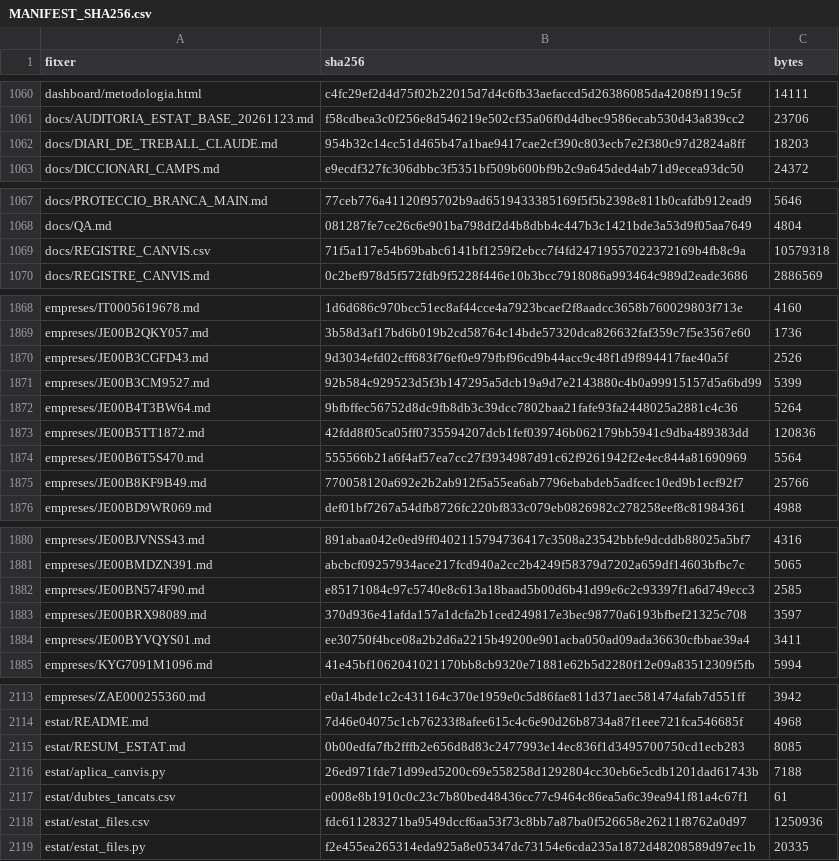
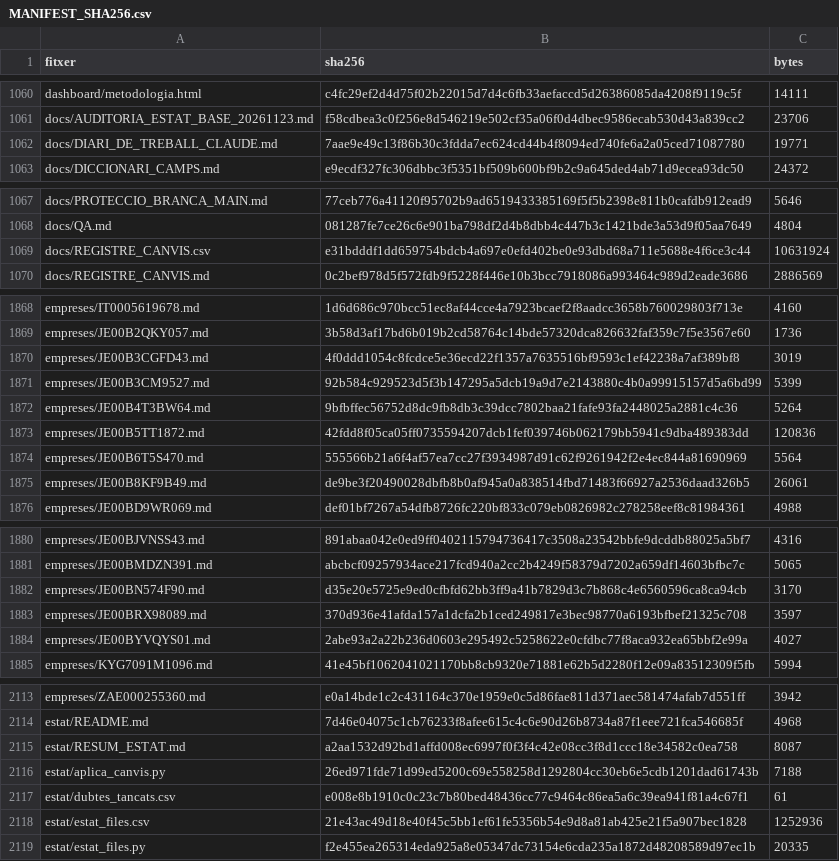
Before and after one commit to jmasoribas-max/base-fundadors-ceo-stoxx600, a CSV file: MANIFEST_SHA256.csv, drawn as a sheet; only a part is shown, gaps mark what is left out; the diff covers the shown part only.

```diff
--- a/MANIFEST_SHA256.csv
+++ b/MANIFEST_SHA256.csv
@@ -1061,3 +1061,3 @@ dashboard/metodologia.html,c4fc29ef2d4d75f02b22015d7d4c6fb33aefaccd5d26386085da4
 docs/AUDITORIA_ESTAT_BASE_20261123.md,f58cdbea3c0f256e8d546219e502cf35a06f0d4dbec9586ecab530d43a839cc2,23706
-docs/DIARI_DE_TREBALL_CLAUDE.md,954b32c14cc51d465b47a1bae9417cae2cf390c803ecb7e2f380c97d2824a8ff,18203
+docs/DIARI_DE_TREBALL_CLAUDE.md,7aae9e49c13f86b30c3fdda7ec624cd44b4f8094ed740fe6a2a05ced71087780,19771
 docs/DICCIONARI_CAMPS.md,e9ecdf327fc306dbbc3f5351bf509b600bf9b2c9a645ded4ab71d9ecea93dc50,24372
@@ -1068,3 +1068,3 @@ docs/PROTECCIO_BRANCA_MAIN.md,77ceb776a41120f95702b9ad6519433385169f5f5b2398e811
 docs/QA.md,081287fe7ce26c6e901ba798df2d4b8dbb4c447b3c1421bde3a53d9f05aa7649,4804
-docs/REGISTRE_CANVIS.csv,71f5a117e54b69babc6141bf1259f2ebcc7f4fd24719557022372169b4fb8c9a,10579318
+docs/REGISTRE_CANVIS.csv,e31bdddf1dd659754bdcb4a697e0efd402be0e93dbd68a711e5688e4f6ce3c44,10631924
 docs/REGISTRE_CANVIS.md,0c2bef978d5f572fdb9f5228f446e10b3bcc7918086a993464c989d2eade3686,2886569
@@ -1869,3 +1869,3 @@ empreses/IT0005619678.md,1d6d686c970bcc51ec8af44cce4a7923bcaef2f8aadcc3658b76002
 empreses/JE00B2QKY057.md,3b58d3af17bd6b019b2cd58764c14bde57320dca826632faf359c7f5e3567e60,1736
-empreses/JE00B3CGFD43.md,9d3034efd02cff683f76ef0e979fbf96cd9b44acc9c48f1d9f894417fae40a5f,2526
+empreses/JE00B3CGFD43.md,4f0ddd1054c8fcdce5e36ecd22f1357a7635516bf9593c1ef42238a7af389bf8,3019
 empreses/JE00B3CM9527.md,92b584c929523d5f3b147295a5dcb19a9d7e2143880c4b0a99915157d5a6bd99,5399
@@ -1874,3 +1874,3 @@ empreses/JE00B5TT1872.md,42fdd8f05ca05ff0735594207dcb1fef039746b062179bb5941c9db
 empreses/JE00B6T5S470.md,555566b21a6f4af57ea7cc27f3934987d91c62f9261942f2e4ec844a81690969,5564
-empreses/JE00B8KF9B49.md,770058120a692e2b2ab912f5a55ea6ab7796ebabdeb5adfcec10ed9b1ecf92f7,25766
+empreses/JE00B8KF9B49.md,de9be3f20490028dbfb8b0af945a0a838514fbd71483f66927a2536daad326b5,26061
 empreses/JE00BD9WR069.md,def01bf7267a54dfb8726fc220bf833c079eb0826982c278258eef8c81984361,4988
@@ -1881,5 +1881,5 @@ empreses/JE00BJVNSS43.md,891abaa042e0ed9ff0402115794736417c3508a23542bbfe9dcddb8
 empreses/JE00BMDZN391.md,abcbcf09257934ace217fcd940a2cc2b4249f58379d7202a659df14603bfbc7c,5065
-empreses/JE00BN574F90.md,e85171084c97c5740e8c613a18baad5b00d6b41d99e6c2c93397f1a6d749ecc3,2585
+empreses/JE00BN574F90.md,d35e20e5725e9ed0cfbfd62bb3ff9a41b7829d3c7b868c4e6560596ca8ca94cb,3170
 empreses/JE00BRX98089.md,370d936e41afda157a1dcfa2b1ced249817e3bec98770a6193bfbef21325c708,3597
-empreses/JE00BYVQYS01.md,ee30750f4bce08a2b2d6a2215b49200e901acba050ad09ada36630cfbbae39a4,3411
+empreses/JE00BYVQYS01.md,2abe93a2a22b236d0603e295492c5258622e0cfdbc77f8aca932ea65bbf2e99a,4027
 empreses/KYG7091M1096.md,41e45bf1062041021170bb8cb9320e71881e62b5d2280f12e09a83512309f5fb,5994
@@ -2114,6 +2114,6 @@ empreses/ZAE000255360.md,e0a14bde1c2c431164c370e1959e0c5d86fae811d371aec581474af
 estat/README.md,7d46e04075c1cb76233f8afee615c4c6e90d26b8734a87f1eee721fca546685f,4968
-estat/RESUM_ESTAT.md,0b00edfa7fb2fffb2e656d8d83c2477993e14ec836f1d3495700750cd1ecb283,8085
+estat/RESUM_ESTAT.md,a2aa1532d92bd1affd008ec6997f0f3f4c42e08cc3f8d1ccc18e34582c0ea758,8087
 estat/aplica_canvis.py,26ed971fde71d99ed5200c69e558258d1292804cc30eb6e5cdb1201dad61743b,7188
 estat/dubtes_tancats.csv,e008e8b1910c0c23c7b80bed48436cc77c9464c86ea5a6c39ea941f81a4c67f1,61
-estat/estat_files.csv,fdc611283271ba9549dccf6aa53f73c8bb7a87ba0f526658e26211f8762a0d97,1250936
+estat/estat_files.csv,21e43ac49d18e40f45c5bb1ef61fe5356b54e9d8a81ab425e21f5a907bec1828,1252936
 estat/estat_files.py,f2e455ea265314eda925a8e05347dc73154e6cda235a1872d48208589d97ec1b,20335
```
Also changed, not shown: 2 added rows and 88 edited cells elsewhere in this file, 54 other files.
